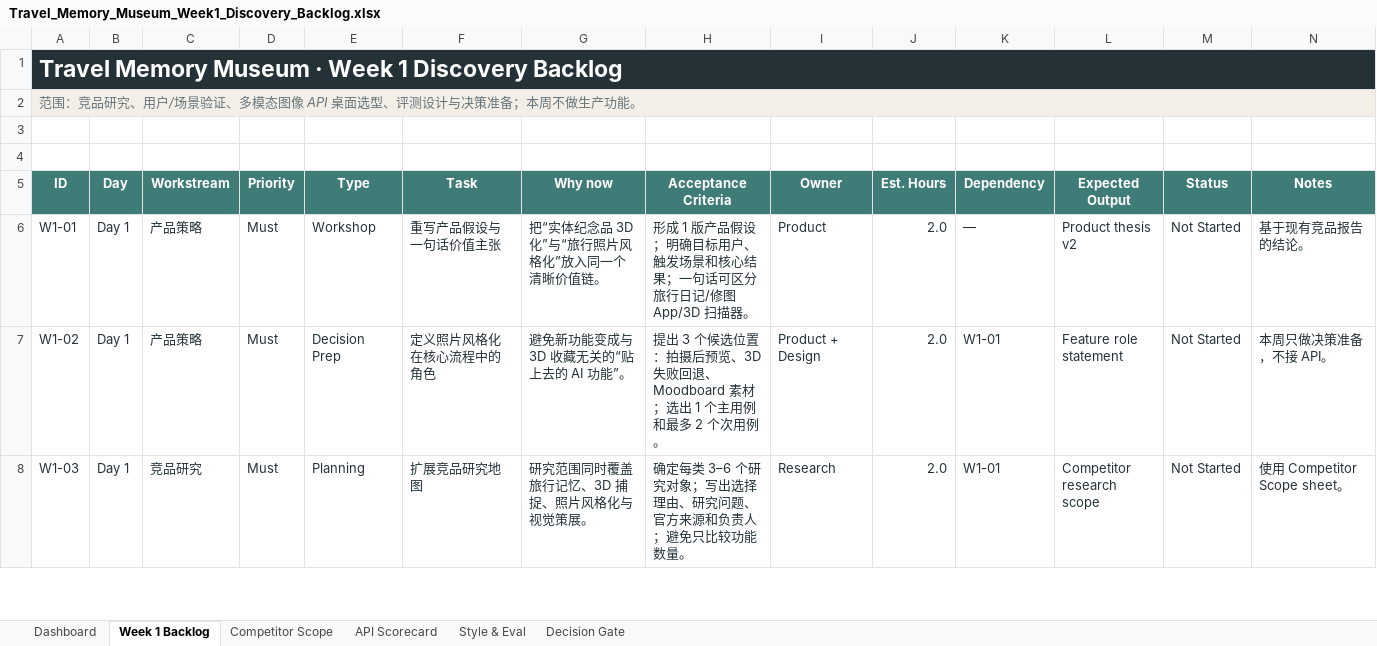
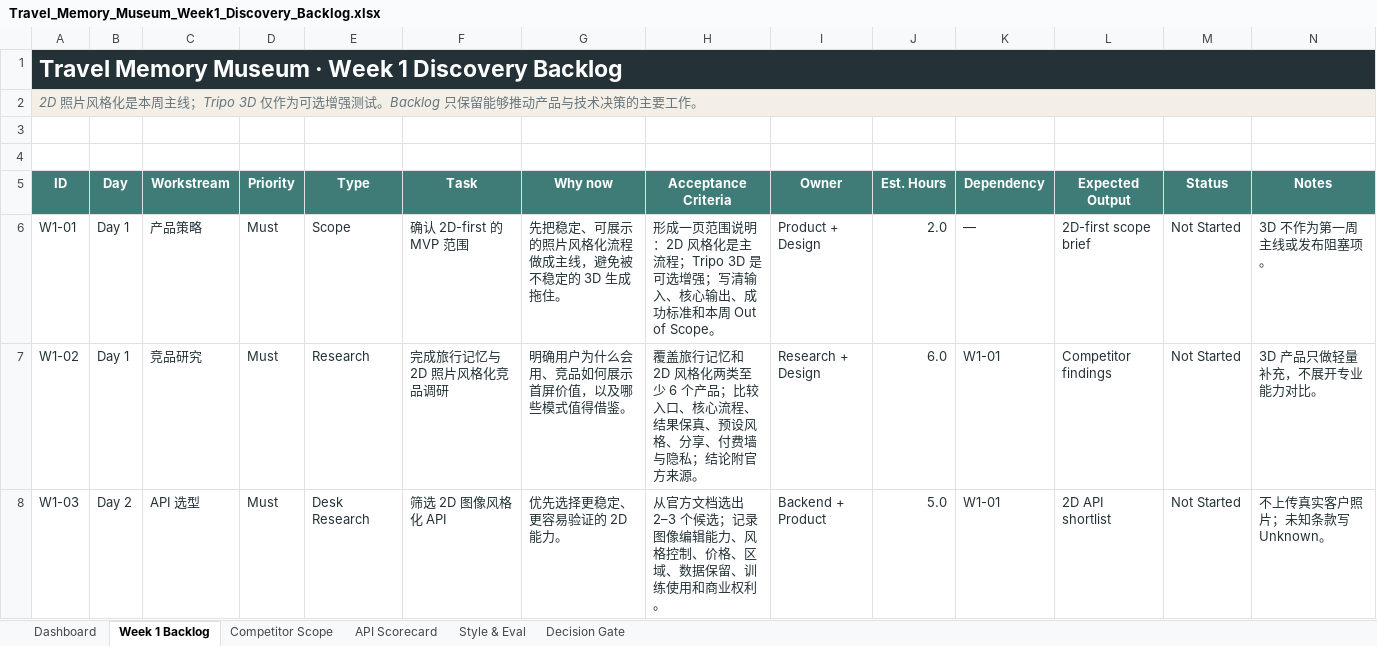
Before and after one commit to zhuyanle666-arch/travel-memory-museum-report, an Excel workbook: Travel_Memory_Museum_Week1_Discovery_Backlog.xlsx, sheet Week 1 Backlog, drawn as a sheet; only a part is shown; values as stored, in another font and other column widths than the file's, no borders; conditional formats and table styles not drawn; the diff covers the shown part only; the diff names each change by its address in the sheet, - before the commit and + after, or states it on an @@ line.

Commit message:
Refocus Week 1 backlog on 2D stylization

```diff
--- a/Travel_Memory_Museum_Week1_Discovery_Backlog.xlsx (sheet Week 1 Backlog)
+++ b/Travel_Memory_Museum_Week1_Discovery_Backlog.xlsx (sheet Week 1 Backlog)
-A2 (ID): 范围：竞品研究、用户/场景验证、多模态图像 API 桌面选型、评测设计与决策准备；本周不做生产功能。
+A2 (ID): 2D 照片风格化是本周主线；Tripo 3D 仅作为可选增强测试。Backlog 只保留能够推动产品与技术决策的主要工作。
-E6 (Type): Workshop
+E6 (Type): Scope
-F6 (Task): 重写产品假设与一句话价值主张
+F6 (Task): 确认 2D-first 的 MVP 范围
-G6 (Why now): 把“实体纪念品 3D 化”与“旅行照片风格化”放入同一个清晰价值链。
+G6 (Why now): 先把稳定、可展示的照片风格化流程做成主线，避免被不稳定的 3D 生成拖住。
-H6 (Acceptance Criteria): 形成 1 版产品假设；明确目标用户、触发场景和核心结果；一句话可区分旅行日记/修图 App/3D 扫描器。
+H6 (Acceptance Criteria): 形成一页范围说明：2D 风格化是主流程；Tripo 3D 是可选增强；写清输入、核心输出、成功标准和本周 Out of Scope。
-I6 (Owner): Product
+I6 (Owner): Product + Design
-L6 (Expected Output): Product thesis v2
+L6 (Expected Output): 2D-first scope brief
-N6 (Notes): 基于现有竞品报告的结论。
+N6 (Notes): 3D 不作为第一周主线或发布阻塞项。
-C7 (Workstream): 产品策略
+C7 (Workstream): 竞品研究
-E7 (Type): Decision Prep
+E7 (Type): Research
-F7 (Task): 定义照片风格化在核心流程中的角色
+F7 (Task): 完成旅行记忆与 2D 照片风格化竞品调研
-G7 (Why now): 避免新功能变成与 3D 收藏无关的“贴上去的 AI 功能”。
+G7 (Why now): 明确用户为什么会用、竞品如何展示首屏价值，以及哪些模式值得借鉴。
-H7 (Acceptance Criteria): 提出 3 个候选位置：拍摄后预览、3D 失败回退、Moodboard 素材；选出 1 个主用例和最多 2 个次用例。
+H7 (Acceptance Criteria): 覆盖旅行记忆和 2D 风格化两类至少 6 个产品；比较入口、核心流程、结果保真、预设风格、分享、付费墙与隐私；结论附官方来源。
-I7 (Owner): Product + Design
+I7 (Owner): Research + Design
-J7 (Est. Hours): 2.0
+J7 (Est. Hours): 6.0
-L7 (Expected Output): Feature role statement
+L7 (Expected Output): Competitor findings
-N7 (Notes): 本周只做决策准备，不接 API。
+N7 (Notes): 3D 产品只做轻量补充，不展开专业能力对比。
-B8 (Day): Day 1
+B8 (Day): Day 2
-C8 (Workstream): 竞品研究
+C8 (Workstream): API 选型
-E8 (Type): Planning
+E8 (Type): Desk Research
-F8 (Task): 扩展竞品研究地图
+F8 (Task): 筛选 2D 图像风格化 API
-G8 (Why now): 研究范围同时覆盖旅行记忆、3D 捕捉、照片风格化与视觉策展。
+G8 (Why now): 优先选择更稳定、更容易验证的 2D 能力。
-H8 (Acceptance Criteria): 确定每类 3–6 个研究对象；写出选择理由、研究问题、官方来源和负责人；避免只比较功能数量。
+H8 (Acceptance Criteria): 从官方文档选出 2–3 个候选；记录图像编辑能力、风格控制、价格、区域、数据保留、训练使用和商业权利。
-I8 (Owner): Research
+I8 (Owner): Backend + Product
-J8 (Est. Hours): 2.0
+J8 (Est. Hours): 5.0
-L8 (Expected Output): Competitor research scope
+L8 (Expected Output): 2D API shortlist
-N8 (Notes): 使用 Competitor Scope sheet。
+N8 (Notes): 不上传真实客户照片；未知条款写 Unknown。
```
Also changed, not shown: 15 removed rows and 56 edited cells elsewhere in this sheet, sheet Dashboard, sheet Competitor Scope, sheet Decision Gate, sheet Style & Eval, sheet API Scorecard, charts or pictures, 3 other files.
